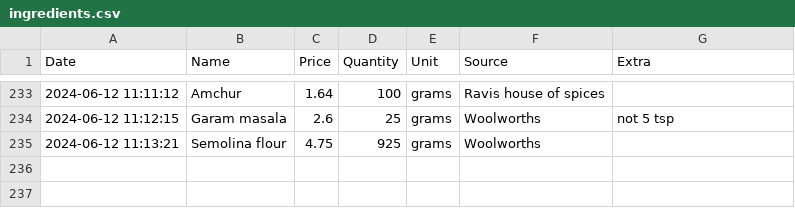
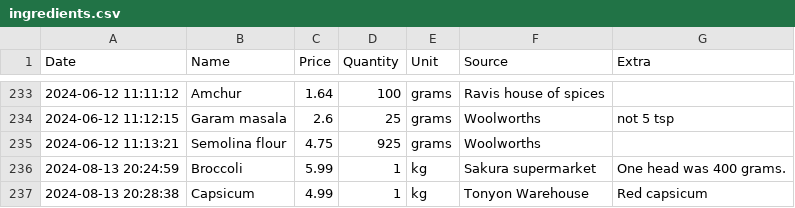
Before and after one commit to alexander-russell/recipes, a CSV file: ingredients.csv, drawn as a sheet; only a part is shown, gaps mark what is left out; the diff names each change by its address in the sheet, - before the commit and + after, or states it on an @@ line.

Commit message:
Update ingredients list and add new conversion rules

```diff
--- a/ingredients.csv
+++ b/ingredients.csv
+row 236: 2024-08-13 20:24:59 | Broccoli | 5.99 | 1 | kg | Sakura supermarket | One head was 400 grams.
+row 237: 2024-08-13 20:28:38 | Capsicum | 4.99 | 1 | kg | Tonyon Warehouse | Red capsicum
```
Also changed, not shown: conversions.csv.
